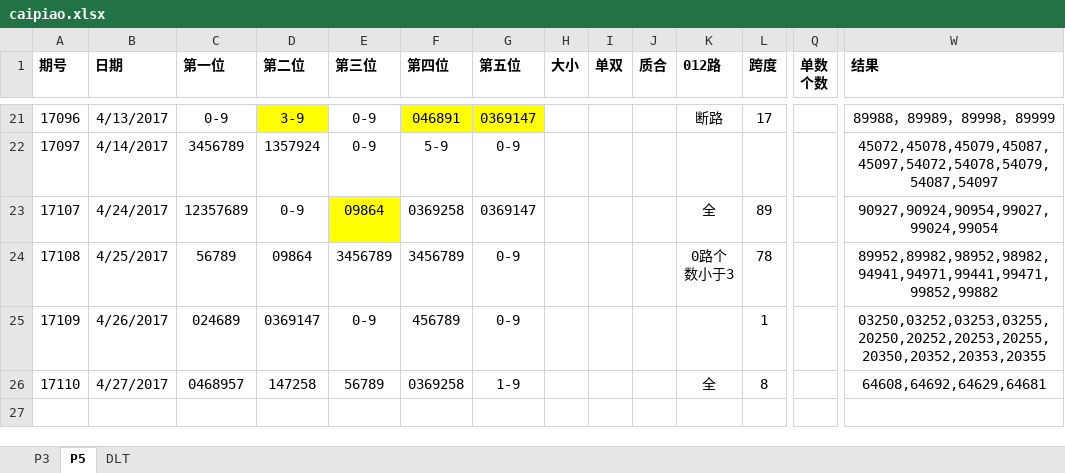
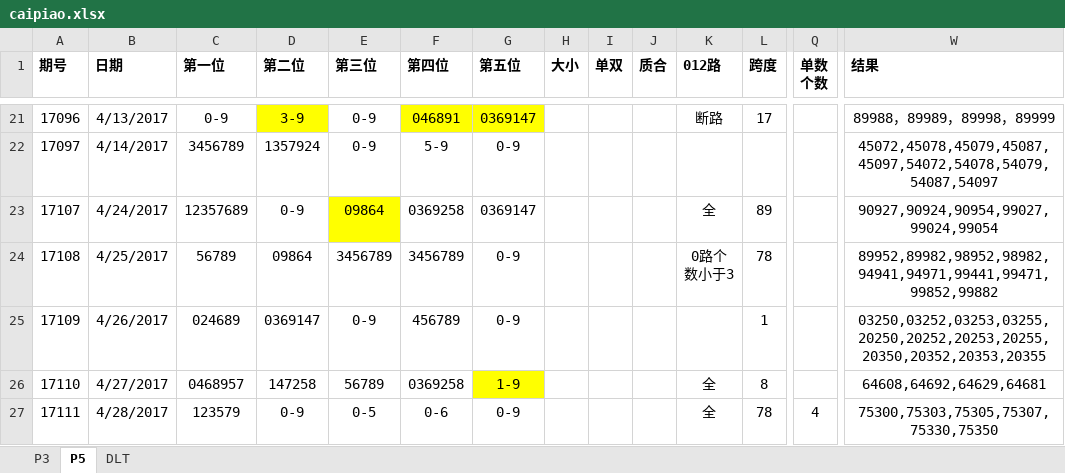
Before and after one commit to zhoubo8308/caipiao, an Excel workbook: caipiao.xlsx, sheet P5, drawn as a sheet; only a part is shown, gaps mark what is left out; values as stored, in another font and other column widths than the file's, no borders; rows hold the shown columns only; the diff names each change by its address in the sheet, - before the commit and + after, or states it on an @@ line.

```diff
--- a/caipiao.xlsx (sheet P5)
+++ b/caipiao.xlsx (sheet P5)
-G26 fill: none
+G26 fill: #FFFF00
+row 27: 17111 | 4/28/2017 | 123579 | 0-9 | 0-5 | 0-6 | 0-9 |  |  |  | 全 | 78 | 4 | 75300,75303,75305,75307,75330,75350
```
Also changed, not shown: sheet P3.
